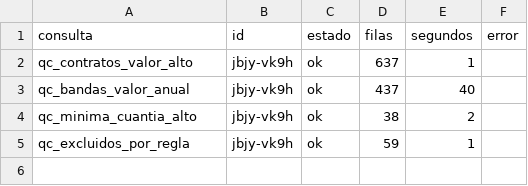
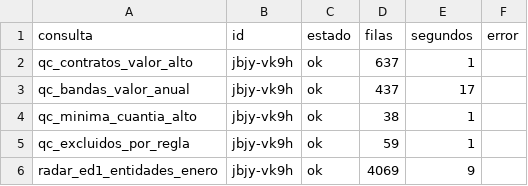
Before and after one commit to fundacionipg-sys/observatorio-datos, a CSV file: datos/qc/_registro.csv, drawn as a sheet.

```diff
--- a/datos/qc/_registro.csv
+++ b/datos/qc/_registro.csv
@@ -2,4 +2,5 @@ consulta,id,estado,filas,segundos,error
 qc_contratos_valor_alto,jbjy-vk9h,ok,637,1,
-qc_bandas_valor_anual,jbjy-vk9h,ok,437,40,
-qc_minima_cuantia_alto,jbjy-vk9h,ok,38,2,
+qc_bandas_valor_anual,jbjy-vk9h,ok,437,17,
+qc_minima_cuantia_alto,jbjy-vk9h,ok,38,1,
 qc_excluidos_por_regla,jbjy-vk9h,ok,59,1,
+radar_ed1_entidades_enero,jbjy-vk9h,ok,4069,9,
```
Also changed, not shown: 1 other file.
